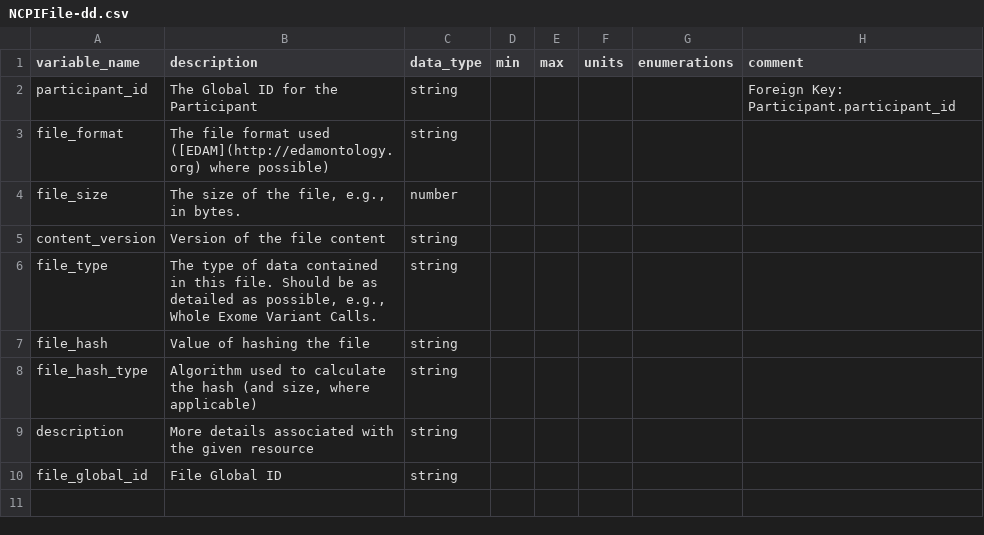
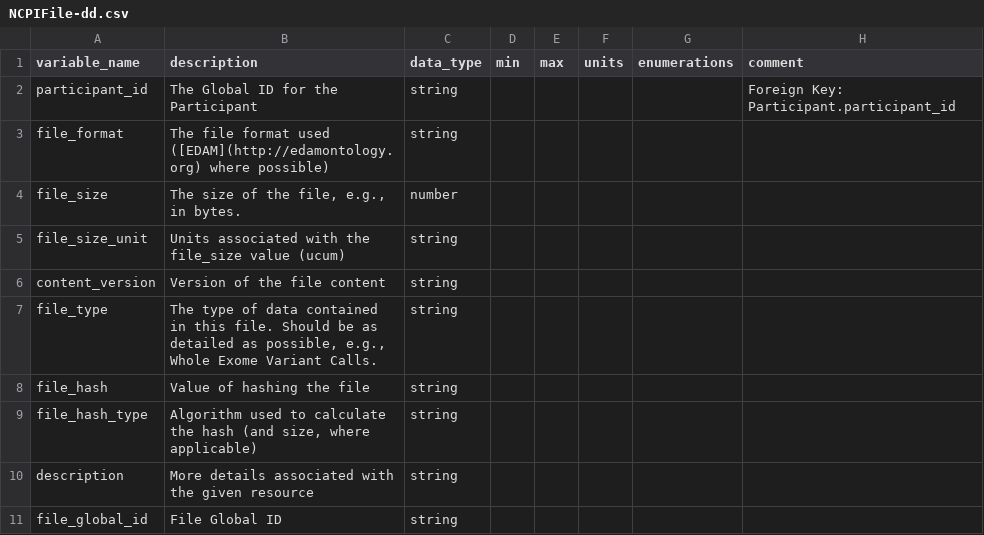
Before and after one commit to carrollaboratory/kfi-fhir-input, a CSV file: project/data-dictionary/NCPIFile-dd.csv, drawn as a sheet.

Commit message:
First pass with File Meta Data

```diff
--- a/project/data-dictionary/NCPIFile-dd.csv
+++ b/project/data-dictionary/NCPIFile-dd.csv
@@ -4,2 +4,3 @@ file_format,The file format used ([EDAM](http://edamontology.org) where possible
 file_size,"The size of the file, e.g., in bytes.",number,,,,,
+file_size_unit,Units associated with the file_size value (ucum),string,,,,,
 content_version,Version of the file content,string,,,,,
```
Also changed, not shown: project/data-dictionary/FileLocation-dd.csv, 11 other files.
